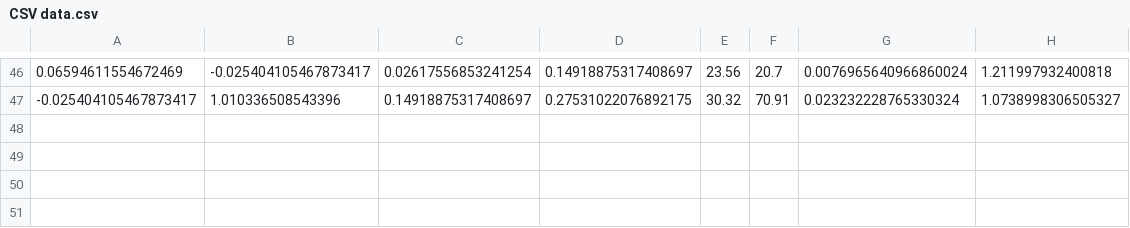
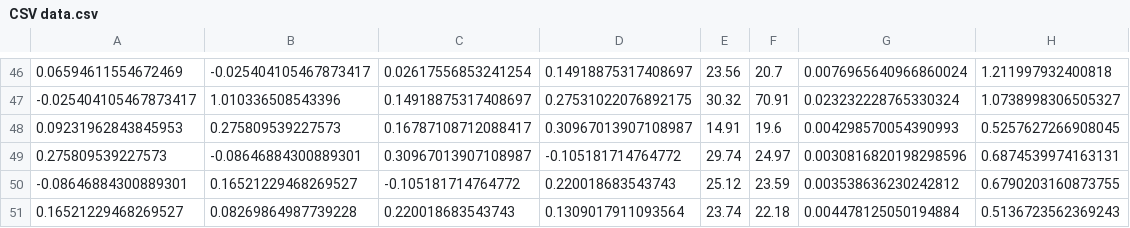
Before and after one commit to eisenmsi/Finance, a CSV file: CSV data.csv, drawn as a sheet; only a part is shown, gaps mark what is left out.

Commit message:
Update CSV data.csv
Add PepsiCo

```diff
--- a/CSV data.csv
+++ b/CSV data.csv
@@ -47 +47,5 @@
 -0.025404105467873417, 1.010336508543396, 0.14918875317408697, 0.27531022076892175, 30.32, 70.91, 0.023232228765330324, 1.0738998306505327
+0.09231962843845953, 0.275809539227573, 0.16787108712088417, 0.30967013907108987, 14.91, 19.6, 0.004298570054390993, 0.5257627266908045
+0.275809539227573, -0.08646884300889301, 0.30967013907108987, -0.105181714764772, 29.74, 24.97, 0.0030816820198298596, 0.6874539974163131
+-0.08646884300889301, 0.16521229468269527, -0.105181714764772, 0.220018683543743, 25.12, 23.59, 0.003538636230242812, 0.6790203160873755
+0.16521229468269527, 0.08269864987739228, 0.220018683543743, 0.1309017911093564, 23.74, 22.18, 0.004478125050194884, 0.5136723562369243
```
